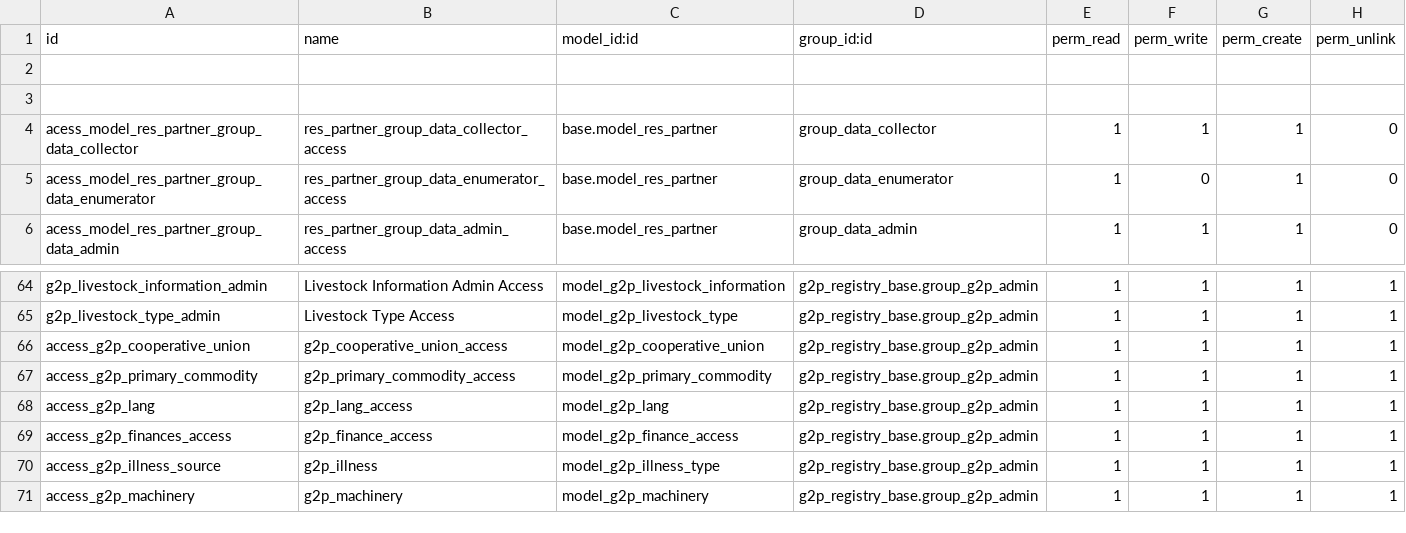
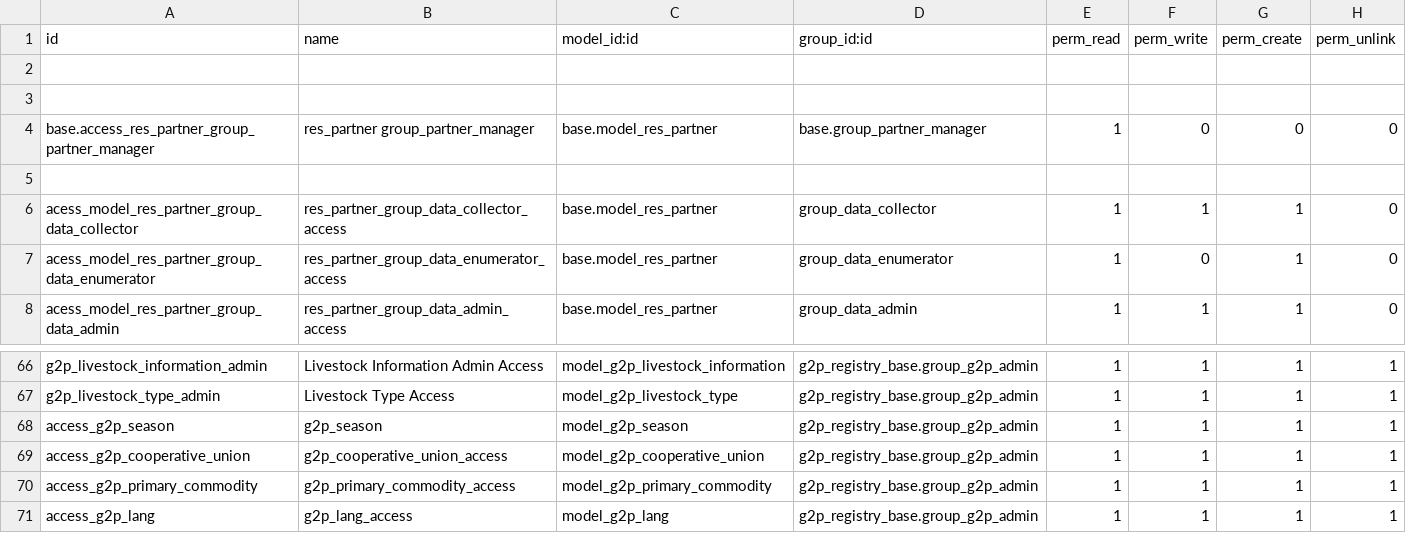
Before and after one commit to eldho51248/OAN_Registries, a CSV file: g2p_ati/security/ir.model.access.csv, drawn as a sheet; only a part is shown, gaps mark what is left out; the shorter side is filled out with more unchanged rows.

```diff
--- a/g2p_ati/security/ir.model.access.csv
+++ b/g2p_ati/security/ir.model.access.csv
@@ -3,2 +3,4 @@ id,name,model_id:id,group_id:id,perm_read,perm_write,perm_create,perm_unlink
 
+base.access_res_partner_group_partner_manager,res_partner group_partner_manager,base.model_res_partner,base.group_partner_manager,1,0,0,0
+
 acess_model_res_partner_group_data_collector,res_partner_group_data_collector_access,base.model_res_partner,group_data_collector,1,1,1,0
@@ -65,2 +67,3 @@ g2p_livestock_information_admin,Livestock Information Admin Access,model_g2p_liv
 g2p_livestock_type_admin,Livestock Type Access,model_g2p_livestock_type,g2p_registry_base.group_g2p_admin,1,1,1,1
+access_g2p_season,g2p_season,model_g2p_season,g2p_registry_base.group_g2p_admin,1,1,1,1
 access_g2p_cooperative_union,g2p_cooperative_union_access,model_g2p_cooperative_union,g2p_registry_base.group_g2p_admin,1,1,1,1
```
Also changed, not shown: 53 other files.
